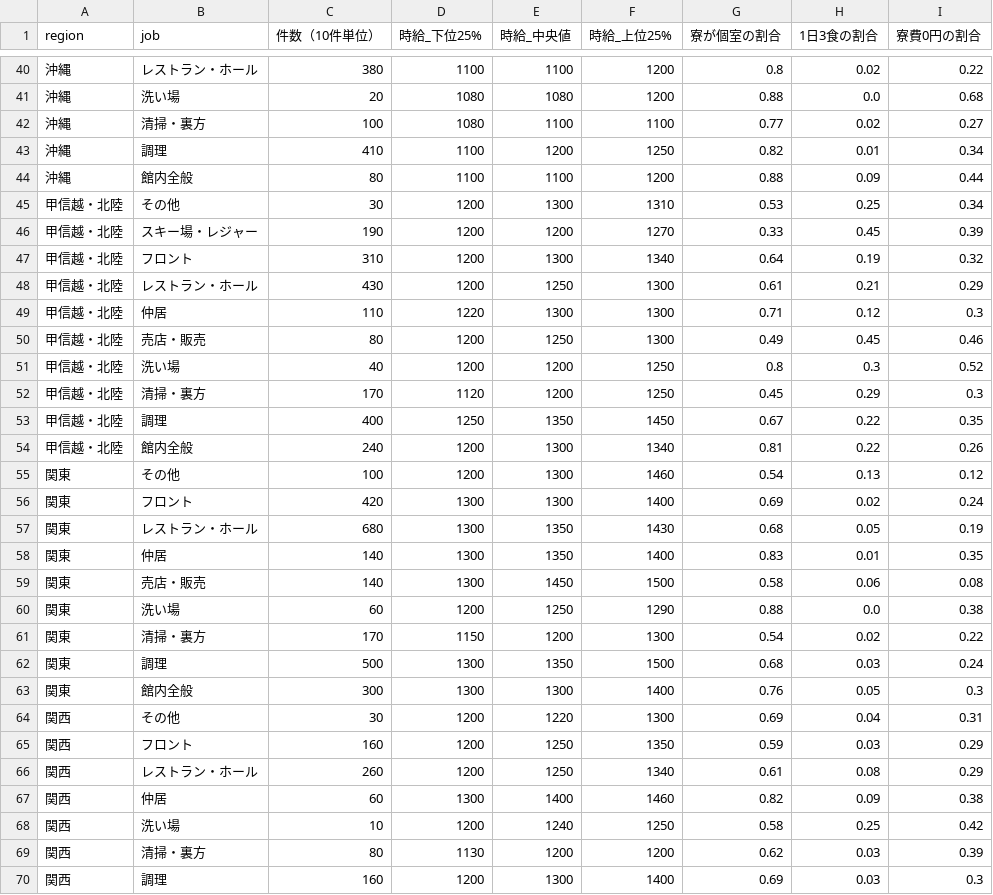
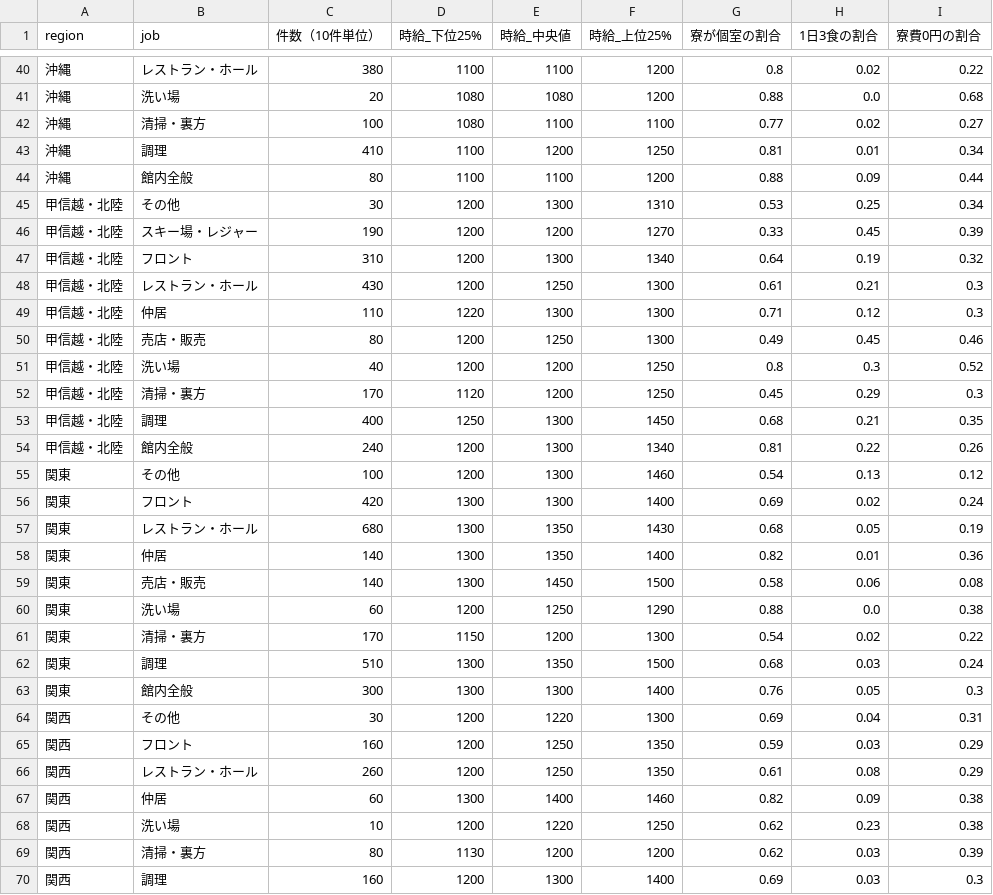
Before and after one commit to fumi3333/resort-work-research, a CSV file: docs/data/2026-10_region_job.csv, drawn as a sheet; only a part is shown, gaps mark what is left out; the diff covers the shown part only.

```diff
--- a/docs/data/2026-10_region_job.csv
+++ b/docs/data/2026-10_region_job.csv
@@ -42,3 +42,3 @@
 沖縄,清掃・裏方,100,1080,1100,1100,0.77,0.02,0.27
-沖縄,調理,410,1100,1200,1250,0.82,0.01,0.34
+沖縄,調理,410,1100,1200,1250,0.81,0.01,0.34
 沖縄,館内全般,80,1100,1100,1200,0.88,0.09,0.44
@@ -47,3 +47,3 @@
 甲信越・北陸,フロント,310,1200,1300,1340,0.64,0.19,0.32
-甲信越・北陸,レストラン・ホール,430,1200,1250,1300,0.61,0.21,0.29
+甲信越・北陸,レストラン・ホール,430,1200,1250,1300,0.61,0.21,0.3
 甲信越・北陸,仲居,110,1220,1300,1300,0.71,0.12,0.3
@@ -52,3 +52,3 @@
 甲信越・北陸,清掃・裏方,170,1120,1200,1250,0.45,0.29,0.3
-甲信越・北陸,調理,400,1250,1350,1450,0.67,0.22,0.35
+甲信越・北陸,調理,400,1250,1300,1450,0.68,0.21,0.35
 甲信越・北陸,館内全般,240,1200,1300,1340,0.81,0.22,0.26
@@ -57,3 +57,3 @@
 関東,レストラン・ホール,680,1300,1350,1430,0.68,0.05,0.19
-関東,仲居,140,1300,1350,1400,0.83,0.01,0.35
+関東,仲居,140,1300,1350,1400,0.82,0.01,0.36
 関東,売店・販売,140,1300,1450,1500,0.58,0.06,0.08
@@ -61,3 +61,3 @@
 関東,清掃・裏方,170,1150,1200,1300,0.54,0.02,0.22
-関東,調理,500,1300,1350,1500,0.68,0.03,0.24
+関東,調理,510,1300,1350,1500,0.68,0.03,0.24
 関東,館内全般,300,1300,1300,1400,0.76,0.05,0.3
@@ -65,5 +65,5 @@
 関西,フロント,160,1200,1250,1350,0.59,0.03,0.29
-関西,レストラン・ホール,260,1200,1250,1340,0.61,0.08,0.29
+関西,レストラン・ホール,260,1200,1250,1350,0.61,0.08,0.29
 関西,仲居,60,1300,1400,1460,0.82,0.09,0.38
-関西,洗い場,10,1200,1240,1250,0.58,0.25,0.42
+関西,洗い場,10,1200,1220,1250,0.62,0.23,0.38
 関西,清掃・裏方,80,1130,1200,1200,0.62,0.03,0.39
```
Also changed, not shown: 31 edited cells elsewhere in this file, docs/data/2026-10_prefecture_job.csv, docs/data/2026-10_region_startmonth.csv, 6 other files.
